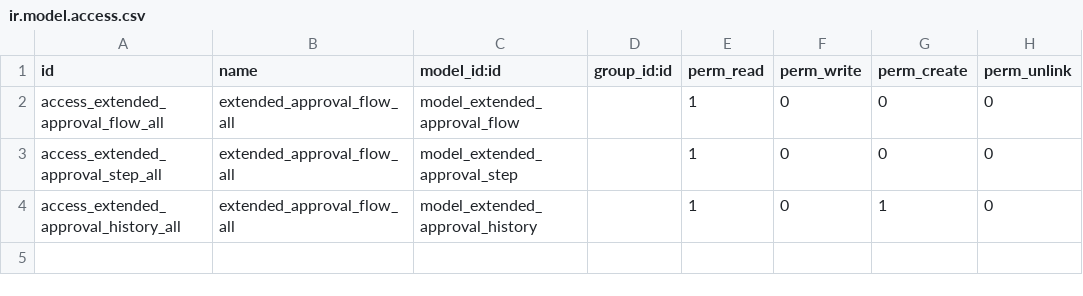
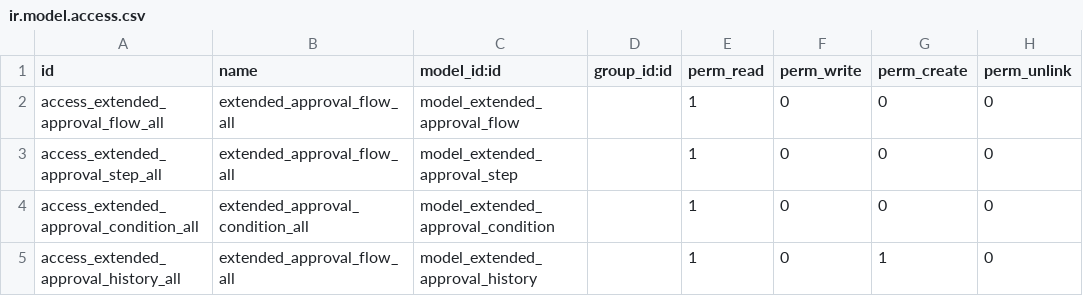
Before and after one commit to CITOpenRep/canna-erp-third-party, a CSV file: base_extended_approval/security/ir.model.access.csv, drawn as a sheet.

Commit message:
refactored condition to separate model return false from workflow mixin to refresh client

```diff
--- a/base_extended_approval/security/ir.model.access.csv
+++ b/base_extended_approval/security/ir.model.access.csv
@@ -3,2 +3,3 @@ access_extended_approval_flow_all,extended_approval_flow_all,model_extended_appr
 access_extended_approval_step_all,extended_approval_flow_all,model_extended_approval_step,,1,0,0,0
+access_extended_approval_condition_all,extended_approval_condition_all,model_extended_approval_condition,,1,0,0,0
 access_extended_approval_history_all,extended_approval_flow_all,model_extended_approval_history,,1,0,1,0
```
Also changed, not shown: 6 other files.
